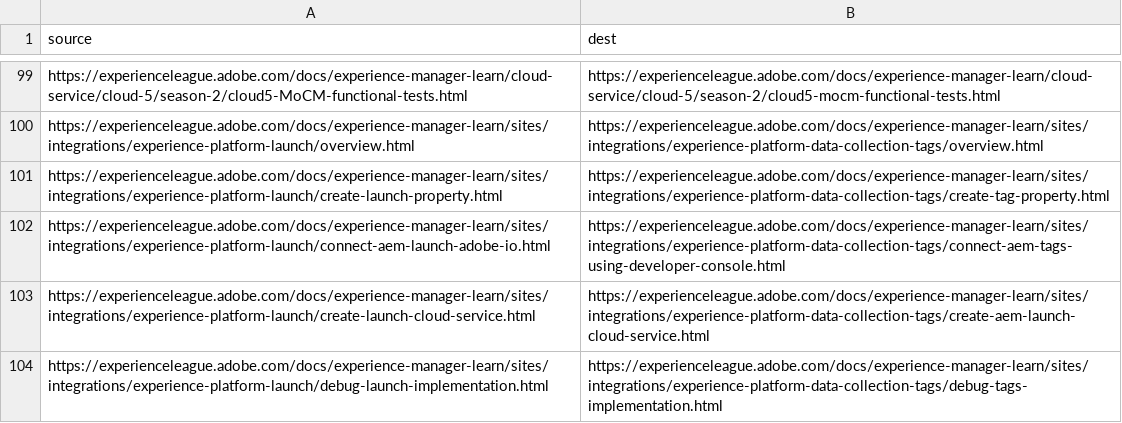
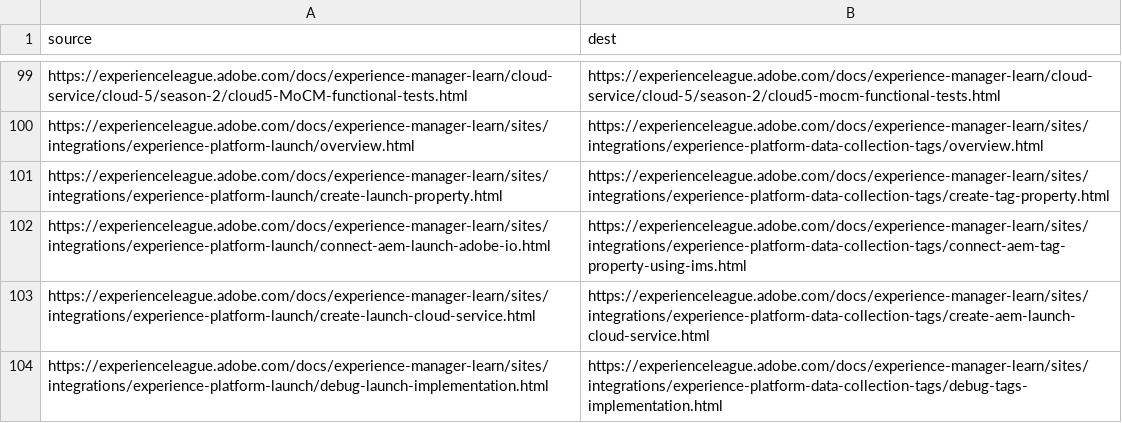
Before and after one commit to AdobeDocs/experience-manager-learn.zh-Hant, a CSV file: redirects.csv, drawn as a sheet; only a part is shown, gaps mark what is left out.

```diff
--- a/redirects.csv
+++ b/redirects.csv
@@ -101,3 +101,3 @@ https://experienceleague.adobe.com/docs/experience-manager-learn/sites/integrati
 https://experienceleague.adobe.com/docs/experience-manager-learn/sites/integrations/experience-platform-launch/create-launch-property.html,https://experienceleague.adobe.com/docs/experience-manager-learn/sites/integrations/experience-platform-data-collection-tags/create-tag-property.html
-https://experienceleague.adobe.com/docs/experience-manager-learn/sites/integrations/experience-platform-launch/connect-aem-launch-adobe-io.html,https://experienceleague.adobe.com/docs/experience-manager-learn/sites/integrations/experience-platform-data-collection-tags/connect-aem-tags-using-developer-console.html
+https://experienceleague.adobe.com/docs/experience-manager-learn/sites/integrations/experience-platform-launch/connect-aem-launch-adobe-io.html,https://experienceleague.adobe.com/docs/experience-manager-learn/sites/integrations/experience-platform-data-collection-tags/connect-aem-tag-property-using-ims.html
 https://experienceleague.adobe.com/docs/experience-manager-learn/sites/integrations/experience-platform-launch/create-launch-cloud-service.html,https://experienceleague.adobe.com/docs/experience-manager-learn/sites/integrations/experience-platform-data-collection-tags/create-aem-launch-cloud-service.html
```
Also changed, not shown: 9 other files.
